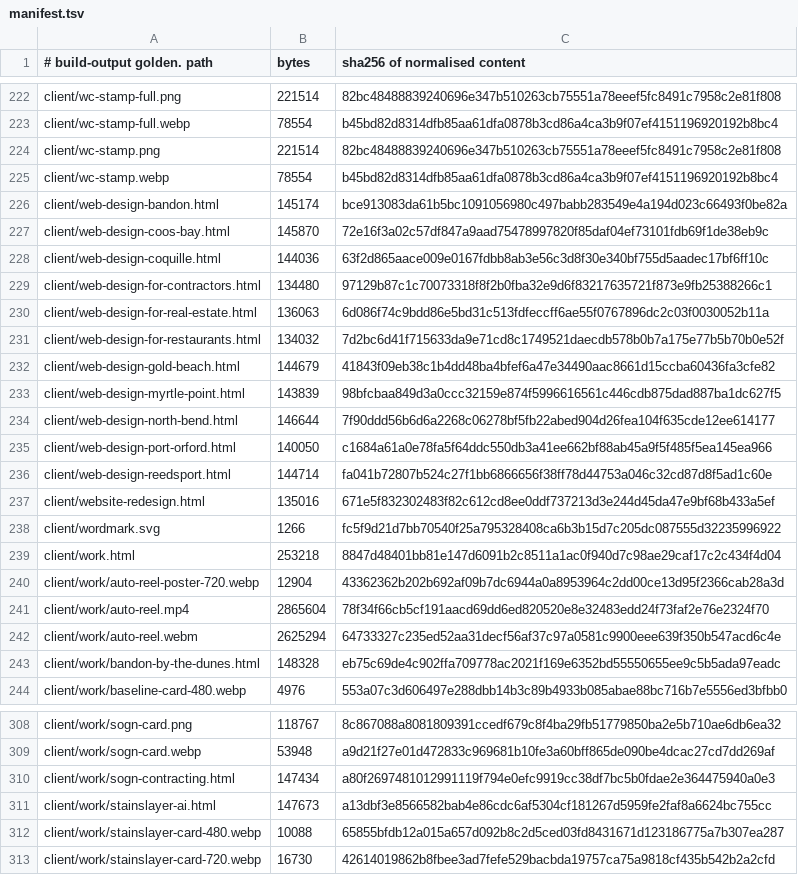
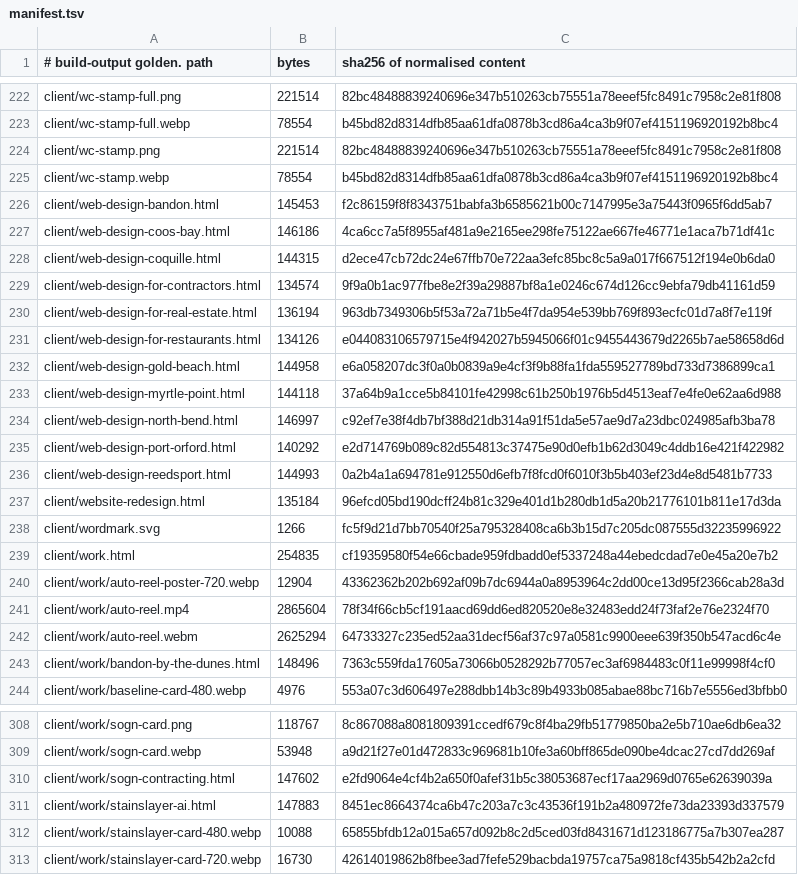
Before and after one commit to Preston2012/winterscode, a TSV file: .goldens/manifest.tsv, drawn as a sheet; only a part is shown, gaps mark what is left out; the diff covers the shown part only.

```diff
--- a/.goldens/manifest.tsv
+++ b/.goldens/manifest.tsv
@@ -225,16 +225,16 @@ client/wc-stamp.png	221514	82bc48488839240696e347b510263cb75551a78eeef5fc8491c79
 client/wc-stamp.webp	78554	b45bd82d8314dfb85aa61dfa0878b3cd86a4ca3b9f07ef4151196920192b8bc4
-client/web-design-bandon.html	145174	bce913083da61b5bc1091056980c497babb283549e4a194d023c66493f0be82a
-client/web-design-coos-bay.html	145870	72e16f3a02c57df847a9aad75478997820f85daf04ef73101fdb69f1de38eb9c
-client/web-design-coquille.html	144036	63f2d865aace009e0167fdbb8ab3e56c3d8f30e340bf755d5aadec17bf6ff10c
-client/web-design-for-contractors.html	134480	97129b87c1c70073318f8f2b0fba32e9d6f83217635721f873e9fb25388266c1
-client/web-design-for-real-estate.html	136063	6d086f74c9bdd86e5bd31c513fdfeccff6ae55f0767896dc2c03f0030052b11a
-client/web-design-for-restaurants.html	134032	7d2bc6d41f715633da9e71cd8c1749521daecdb578b0b7a175e77b5b70b0e52f
-client/web-design-gold-beach.html	144679	41843f09eb38c1b4dd48ba4bfef6a47e34490aac8661d15ccba60436fa3cfe82
-client/web-design-myrtle-point.html	143839	98bfcbaa849d3a0ccc32159e874f5996616561c446cdb875dad887ba1dc627f5
-client/web-design-north-bend.html	146644	7f90ddd56b6d6a2268c06278bf5fb22abed904d26fea104f635cde12ee614177
-client/web-design-port-orford.html	140050	c1684a61a0e78fa5f64ddc550db3a41ee662bf88ab45a9f5f485f5ea145ea966
-client/web-design-reedsport.html	144714	fa041b72807b524c27f1bb6866656f38ff78d44753a046c32cd87d8f5ad1c60e
-client/website-redesign.html	135016	671e5f832302483f82c612cd8ee0ddf737213d3e244d45da47e9bf68b433a5ef
+client/web-design-bandon.html	145453	f2c86159f8f8343751babfa3b6585621b00c7147995e3a75443f0965f6dd5ab7
+client/web-design-coos-bay.html	146186	4ca6cc7a5f8955af481a9e2165ee298fe75122ae667fe46771e1aca7b71df41c
+client/web-design-coquille.html	144315	d2ece47cb72dc24e67ffb70e722aa3efc85bc8c5a9a017f667512f194e0b6da0
+client/web-design-for-contractors.html	134574	9f9a0b1ac977fbe8e2f39a29887bf8a1e0246c674d126cc9ebfa79db41161d59
+client/web-design-for-real-estate.html	136194	963db7349306b5f53a72a71b5e4f7da954e539bb769f893ecfc01d7a8f7e119f
+client/web-design-for-restaurants.html	134126	e044083106579715e4f942027b5945066f01c9455443679d2265b7ae58658d6d
+client/web-design-gold-beach.html	144958	e6a058207dc3f0a0b0839a9e4cf3f9b88fa1fda559527789bd733d7386899ca1
+client/web-design-myrtle-point.html	144118	37a64b9a1cce5b84101fe42998c61b250b1976b5d4513eaf7e4fe0e62aa6d988
+client/web-design-north-bend.html	146997	c92ef7e38f4db7bf388d21db314a91f51da5e57ae9d7a23dbc024985afb3ba78
+client/web-design-port-orford.html	140292	e2d714769b089c82d554813c37475e90d0efb1b62d3049c4ddb16e421f422982
+client/web-design-reedsport.html	144993	0a2b4a1a694781e912550d6efb7f8fcd0f6010f3b5b403ef23d4e8d5481b7733
+client/website-redesign.html	135184	96efcd05bd190dcff24b81c329e401d1b280db1d5a20b21776101b811e17d3da
 client/wordmark.svg	1266	fc5f9d21d7bb70540f25a795328408ca6b3b15d7c205dc087555d32235996922
-client/work.html	253218	8847d48401bb81e147d6091b2c8511a1ac0f940d7c98ae29caf17c2c434f4d04
+client/work.html	254835	cf19359580f54e66cbade959fdbadd0ef5337248a44ebedcdad7e0e45a20e7b2
 client/work/auto-reel-poster-720.webp	12904	43362362b202b692af09b7dc6944a0a8953964c2dd00ce13d95f2366cab28a3d
@@ -242,3 +242,3 @@ client/work/auto-reel.mp4	2865604	78f34f66cb5cf191aacd69dd6ed820520e8e32483edd24
 client/work/auto-reel.webm	2625294	64733327c235ed52aa31decf56af37c97a0581c9900eee639f350b547acd6c4e
-client/work/bandon-by-the-dunes.html	148328	eb75c69de4c902ffa709778ac2021f169e6352bd55550655ee9c5b5ada97eadc
+client/work/bandon-by-the-dunes.html	148496	7363c559fda17605a73066b0528292b77057ec3af6984483c0f11e99998f4cf0
 client/work/baseline-card-480.webp	4976	553a07c3d606497e288dbb14b3c89b4933b085abae88bc716b7e5556ed3bfbb0
@@ -309,4 +309,4 @@ client/work/sogn-card.png	118767	8c867088a8081809391ccedf679c8f4ba29fb51779850ba
 client/work/sogn-card.webp	53948	a9d21f27e01d472833c969681b10fe3a60bff865de090be4dcac27cd7dd269af
-client/work/sogn-contracting.html	147434	a80f2697481012991119f794e0efc9919cc38df7bc5b0fdae2e364475940a0e3
-client/work/stainslayer-ai.html	147673	a13dbf3e8566582bab4e86cdc6af5304cf181267d5959fe2faf8a6624bc755cc
+client/work/sogn-contracting.html	147602	e2fd9064e4cf4b2a650f0afef31b5c38053687ecf17aa2969d0765e62639039a
+client/work/stainslayer-ai.html	147883	8451ec8664374ca6b47c203a7c3c43536f191b2a480972fe73da23393d337579
 client/work/stainslayer-card-480.webp	10088	65855bfdb12a015a657d092b8c2d5ced03fd8431671d123186775a7b307ea287
```
Also changed, not shown: 67 edited cells elsewhere in this file.
